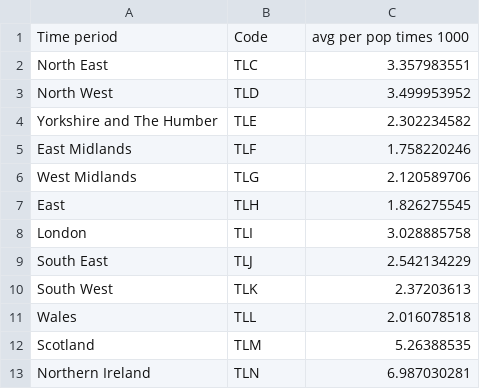
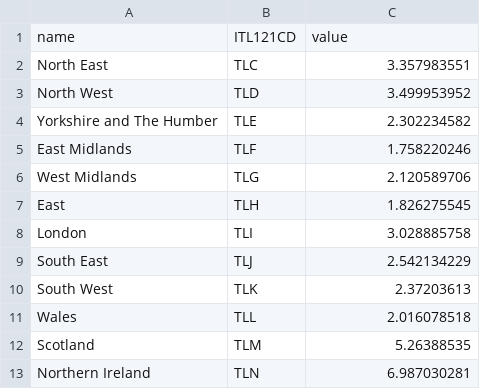
Before and after one commit to sun-flinders/cdw, a CSV file: industrial disputes regions.csv, drawn as a sheet; removed rows and columns are numbered as before the commit, all else as after; the diff names each change by its address in the sheet, - before the commit and + after, or states it on an @@ line.

Commit message:
Update industrial disputes regions.csv

```diff
--- a/industrial disputes regions.csv
+++ b/industrial disputes regions.csv
-row 1: Time period | Code | avg per pop times 1000
+row 1: name | ITL121CD | value
```
